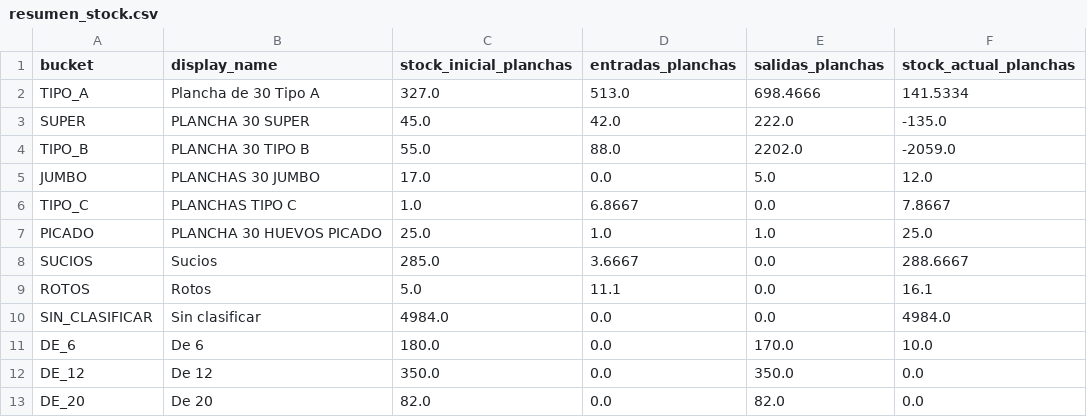
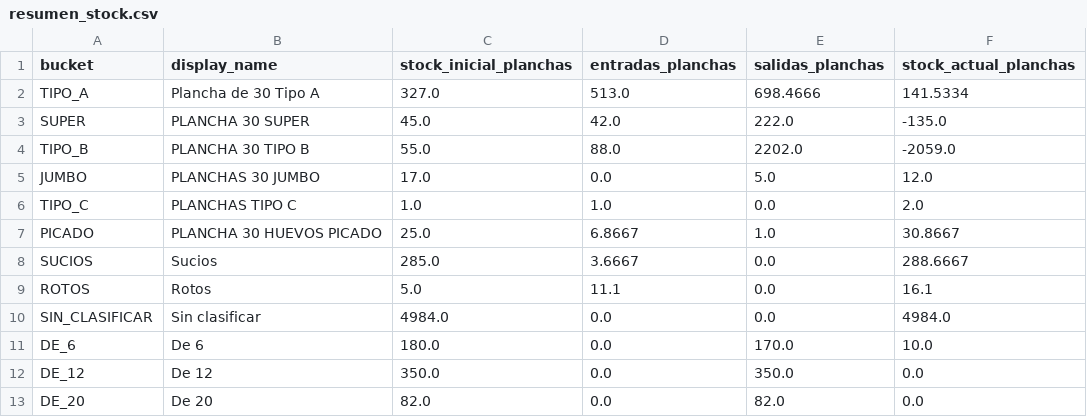
Before and after one commit to djsa97/dashboard-stock-huevos, a CSV file: stock_huevos_dashboard/data/resumen_stock.csv, drawn as a sheet.

```diff
--- a/stock_huevos_dashboard/data/resumen_stock.csv
+++ b/stock_huevos_dashboard/data/resumen_stock.csv
@@ -5,4 +5,4 @@ TIPO_B,PLANCHA 30 TIPO B,55.0,88.0,2202.0,-2059.0
 JUMBO,PLANCHAS 30 JUMBO,17.0,0.0,5.0,12.0
-TIPO_C,PLANCHAS TIPO C,1.0,6.8667,0.0,7.8667
-PICADO,PLANCHA 30 HUEVOS PICADO,25.0,1.0,1.0,25.0
+TIPO_C,PLANCHAS TIPO C,1.0,1.0,0.0,2.0
+PICADO,PLANCHA 30 HUEVOS PICADO,25.0,6.8667,1.0,30.8667
 SUCIOS,Sucios,285.0,3.6667,0.0,288.6667
```
Also changed, not shown: stock_huevos_dashboard/data/entradas_normalizadas.csv, stock_huevos_dashboard/data/movimientos_stock.csv.
